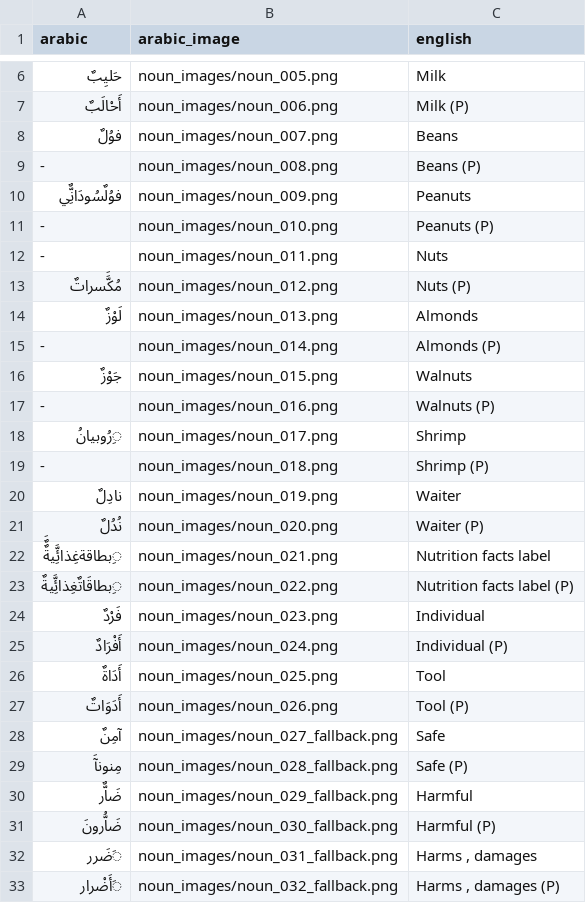
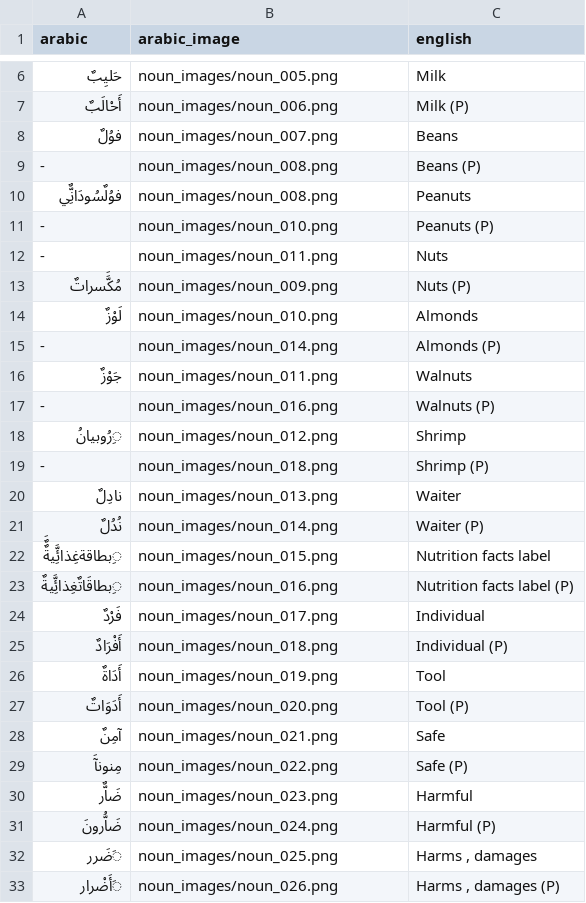
Before and after one commit to AbdulkareemAliu/thabit, a CSV file: vocabulary/25_Food_Allergies/nouns.csv, drawn as a sheet; only a part is shown, gaps mark what is left out.

```diff
--- a/vocabulary/25_Food_Allergies/nouns.csv
+++ b/vocabulary/25_Food_Allergies/nouns.csv
@@ -9,25 +9,25 @@
 -,noun_images/noun_008.png,Beans (P)
-فوُلٌسُودَانٌِّي,noun_images/noun_009.png,Peanuts
+فوُلٌسُودَانٌِّي,noun_images/noun_008.png,Peanuts
 -,noun_images/noun_010.png,Peanuts (P)
 -,noun_images/noun_011.png,Nuts
-مُكََّسراتٌ,noun_images/noun_012.png,Nuts (P)
-لَوْزٌ,noun_images/noun_013.png,Almonds
+مُكََّسراتٌ,noun_images/noun_009.png,Nuts (P)
+لَوْزٌ,noun_images/noun_010.png,Almonds
 -,noun_images/noun_014.png,Almonds (P)
-جَوْزٌ,noun_images/noun_015.png,Walnuts
+جَوْزٌ,noun_images/noun_011.png,Walnuts
 -,noun_images/noun_016.png,Walnuts (P)
-ِرُوبيانُ,noun_images/noun_017.png,Shrimp
+ِرُوبيانُ,noun_images/noun_012.png,Shrimp
 -,noun_images/noun_018.png,Shrimp (P)
-نادِلٌ,noun_images/noun_019.png,Waiter
-نُدُلٌ,noun_images/noun_020.png,Waiter (P)
-ِبطاقةغِذائَِّيةٌٌَ,noun_images/noun_021.png,Nutrition facts label
-ِبطاقَاتٌغِذائَِّيةٌ,noun_images/noun_022.png,Nutrition facts label (P)
-فَرْدٌ,noun_images/noun_023.png,Individual
-أَفْرَادٌ,noun_images/noun_024.png,Individual (P)
-أَدَاةٌ,noun_images/noun_025.png,Tool
-أَدَوَاتٌ,noun_images/noun_026.png,Tool (P)
-آمِنٌ,noun_images/noun_027_fallback.png,Safe
-مِنونآَ,noun_images/noun_028_fallback.png,Safe (P)
-ضَاٌّر,noun_images/noun_029_fallback.png,Harmful
-ضَاُّرونَ,noun_images/noun_030_fallback.png,Harmful (P)
-َضَرر,noun_images/noun_031_fallback.png,"Harms , damages"
-َأَضْرار,noun_images/noun_032_fallback.png,"Harms , damages (P)"
+نادِلٌ,noun_images/noun_013.png,Waiter
+نُدُلٌ,noun_images/noun_014.png,Waiter (P)
+ِبطاقةغِذائَِّيةٌٌَ,noun_images/noun_015.png,Nutrition facts label
+ِبطاقَاتٌغِذائَِّيةٌ,noun_images/noun_016.png,Nutrition facts label (P)
+فَرْدٌ,noun_images/noun_017.png,Individual
+أَفْرَادٌ,noun_images/noun_018.png,Individual (P)
+أَدَاةٌ,noun_images/noun_019.png,Tool
+أَدَوَاتٌ,noun_images/noun_020.png,Tool (P)
+آمِنٌ,noun_images/noun_021.png,Safe
+مِنونآَ,noun_images/noun_022.png,Safe (P)
+ضَاٌّر,noun_images/noun_023.png,Harmful
+ضَاُّرونَ,noun_images/noun_024.png,Harmful (P)
+َضَرر,noun_images/noun_025.png,"Harms , damages"
+َأَضْرار,noun_images/noun_026.png,"Harms , damages (P)"
```
Also changed, not shown: vocabulary/12_My_Day_at_School/nouns.csv, vocabulary/28_A_Joyful_Day_With_Sisters/nouns.csv, 24 other files.
